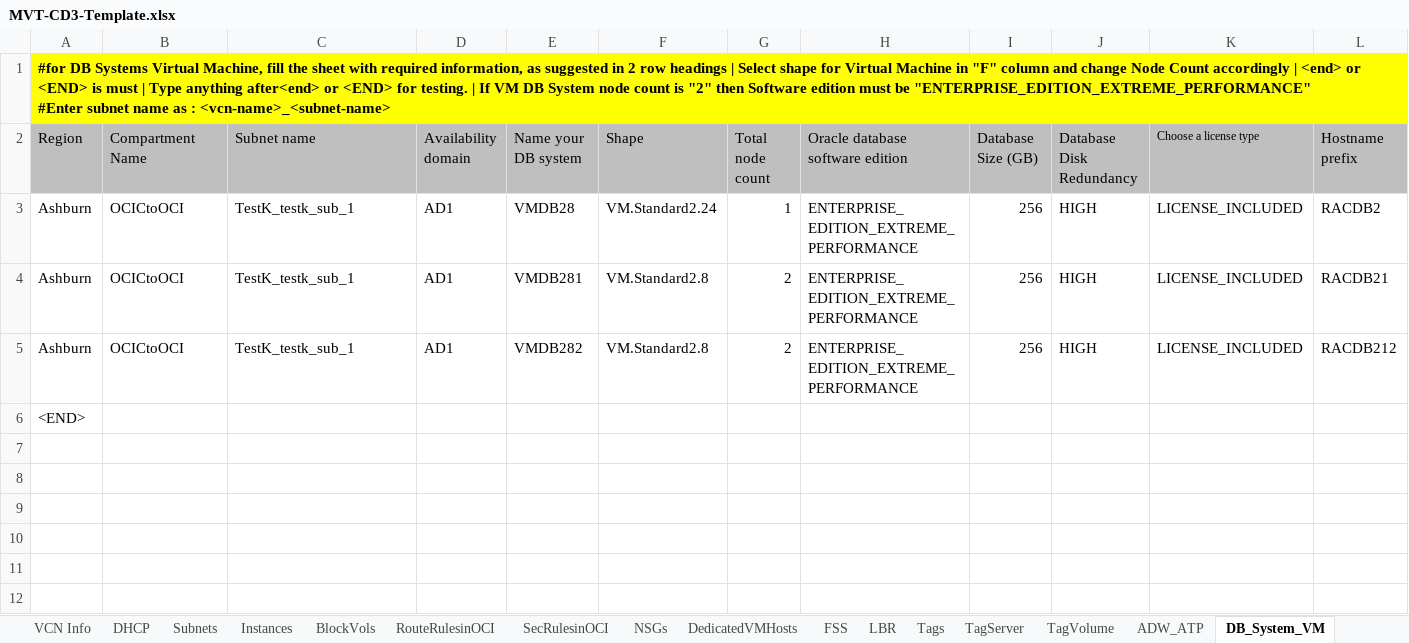
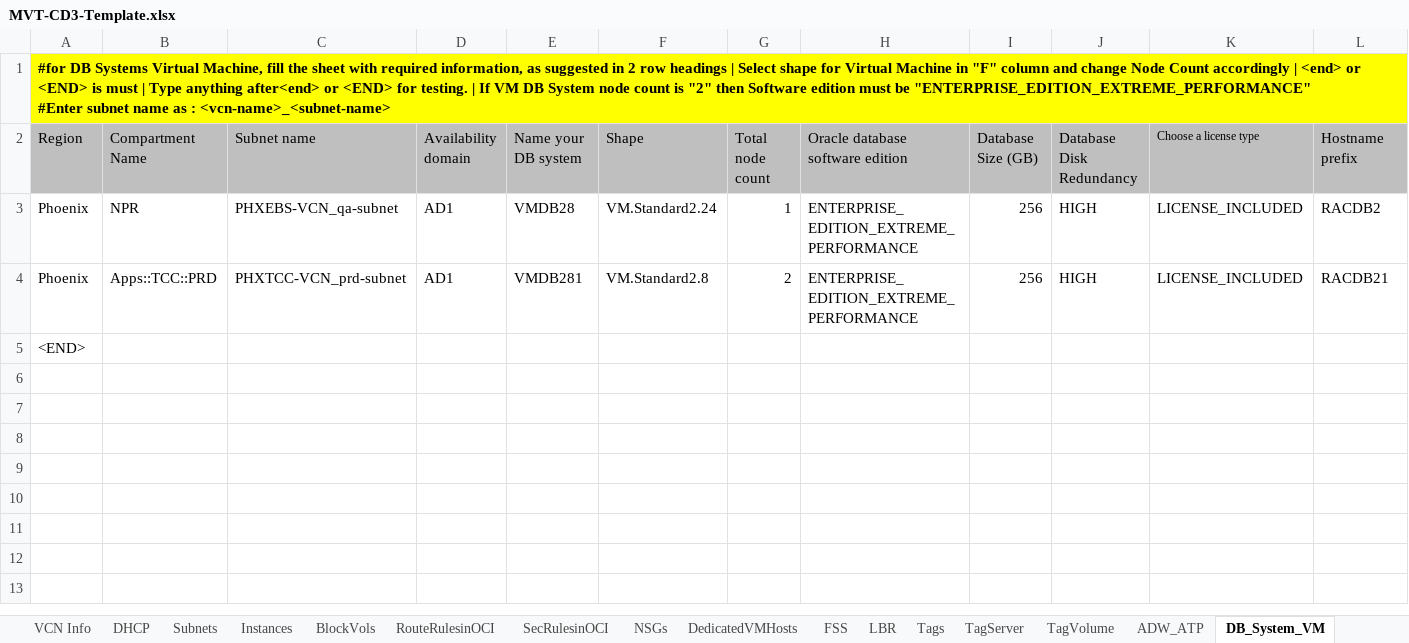
Before and after one commit to oracle-devrel/cd3-automation-toolkit, an Excel workbook: oci_tenancy/SetUpOCI_Via_TF/example/MVT-CD3-Template.xlsx, sheet DB_System_VM, drawn as a sheet; only a part is shown; the shorter side is filled out with more unchanged rows; values as stored, in another font and other column widths than the file's, no borders; rows hold the shown columns only; the diff names each change by its address in the sheet, - before the commit and + after, or states it on an @@ line.

```diff
--- a/oci_tenancy/SetUpOCI_Via_TF/example/MVT-CD3-Template.xlsx (sheet DB_System_VM)
+++ b/oci_tenancy/SetUpOCI_Via_TF/example/MVT-CD3-Template.xlsx (sheet DB_System_VM)
-A3:A4 (Region): Ashburn
+A3:A4 (Region): Phoenix
-B3 (Compartment Name): OCICtoOCI
+B3 (Compartment Name): NPR
-C3 (Subnet name): TestK_testk_sub_1
+C3 (Subnet name): PHXEBS-VCN_qa-subnet
-B4 (Compartment Name): OCICtoOCI
+B4 (Compartment Name): Apps::TCC::PRD
-C4 (Subnet name): TestK_testk_sub_1
+C4 (Subnet name): PHXTCC-VCN_prd-subnet
-row 5: Ashburn | OCICtoOCI | TestK_testk_sub_1 | AD1 | VMDB282 | VM.Standard2.8 | 2 | ENTERPRISE_EDITION_EXTREME_PERFORMANCE | 256 | HIGH | LICENSE_INCLUDED | RACDB212
```
Also changed, not shown: sheet NSGs, sheet LBR, sheet FSS, sheet DedicatedVMHosts, sheet TagVolume, sheet TagServer, 10 more sheets.
